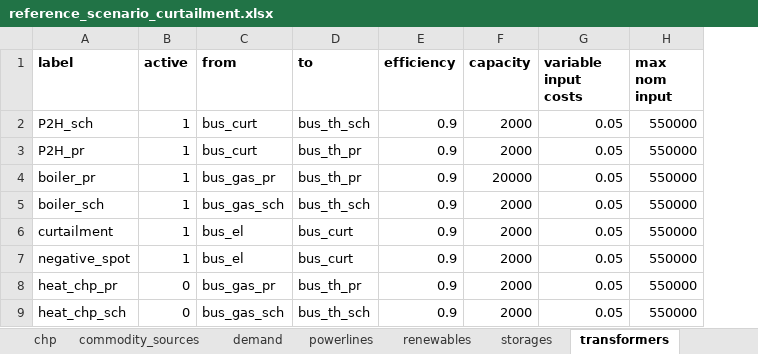
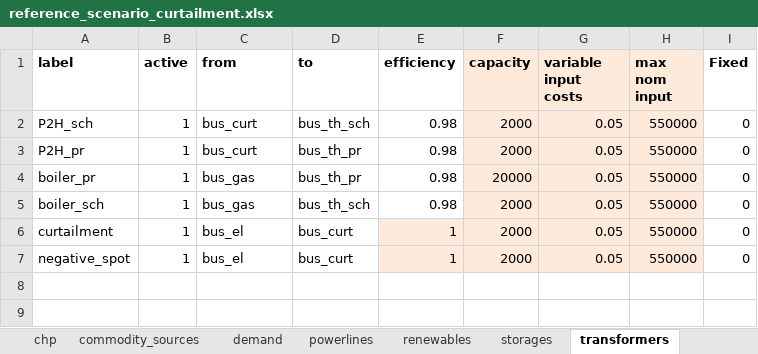
Before and after one commit to windnode/WindNODE_KWUM, an Excel workbook: windnode_kwum/scenarios/data/reference_scenario_curtailment.xlsx, sheet transformers, drawn as a sheet; values as stored, in another font and other column widths than the file's, no borders; removed rows and columns are numbered as before the commit, all else as after; the diff names each change by its address in the sheet, - before the commit and + after, or states it on an @@ line.

```diff
--- a/windnode_kwum/scenarios/data/reference_scenario_curtailment.xlsx (sheet transformers)
+++ b/windnode_kwum/scenarios/data/reference_scenario_curtailment.xlsx (sheet transformers)
+column I (Fixed), rows 2-7: all 0
-F1:H5 fill: none
+F1:H5 fill: #FDEADA
-E2:E5 (efficiency): 0.9
+E2:E5 (efficiency): 0.98
-C4 (from): bus_gas_pr
+C4 (from): bus_gas
-C5 (from): bus_gas_sch
+C5 (from): bus_gas
-E6:E7 (efficiency): 0.9
+E6:E7 (efficiency): 1
-E6:H7 fill: none
+E6:H7 fill: #FDEADA
-row 8: heat_chp_pr | 0 | bus_gas_pr | bus_th_pr | 0.9 | 2000 | 0.05 | 550000
-row 9: heat_chp_sch | 0 | bus_gas_sch | bus_th_sch | 0.9 | 2000 | 0.05 | 550000
```
Also changed, not shown: sheet time_series, sheet buses, sheet storages, sheet commodity_sources, sheet demand, sheet chp, 2 more sheets, 1 other file.
